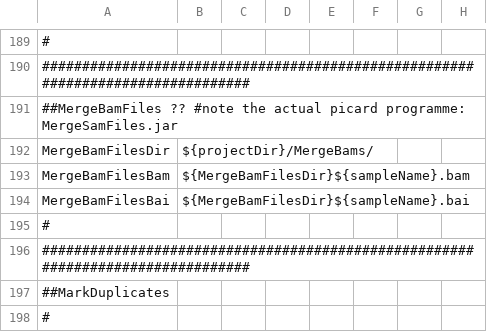
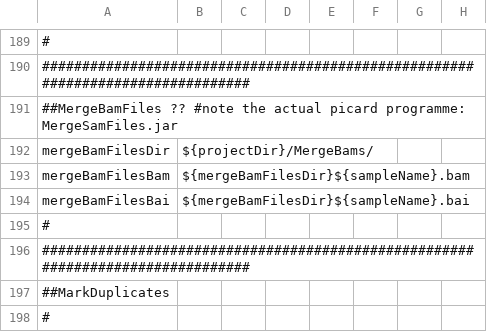
Before and after one commit to mmterpstra/molgenis-c5-TumorNormal, a CSV file: parameters.csv, drawn as a sheet; only a part is shown, gaps mark what is left out; the diff names each change by its address in the sheet, - before the commit and + after, or states it on an @@ line.

Commit message:
rename MergeBamFiles* parameter to mergeBamFiles*

```diff
--- a/parameters.csv
+++ b/parameters.csv
-A192: MergeBamFilesDir
+A192: mergeBamFilesDir
-A193: MergeBamFilesBam
+A193: mergeBamFilesBam
-B193: ${MergeBamFilesDir}${sampleName}.bam
+B193: ${mergeBamFilesDir}${sampleName}.bam
-A194: MergeBamFilesBai
+A194: mergeBamFilesBai
-B194: ${MergeBamFilesDir}${sampleName}.bai
+B194: ${mergeBamFilesDir}${sampleName}.bai
```
Also changed, not shown: 2 other files.
